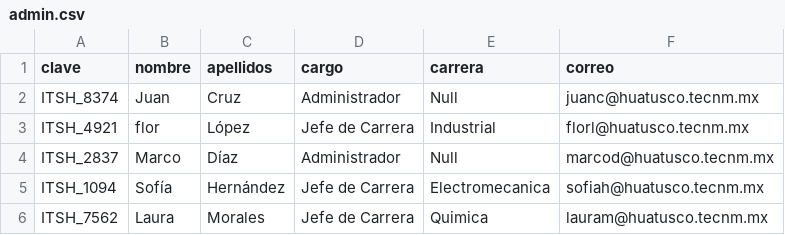
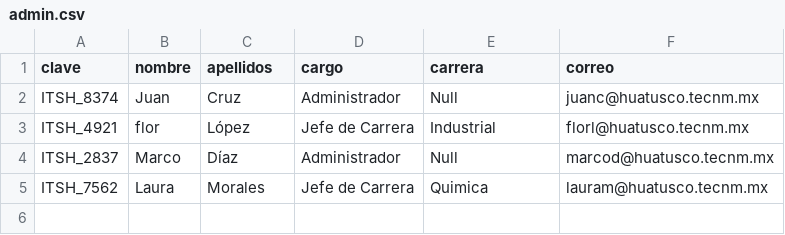
Before and after one commit to EnriqueHM31/ITSH, a CSV file: admin.csv, drawn as a sheet.

```diff
--- a/admin.csv
+++ b/admin.csv
@@ -4,3 +4,2 @@ ITSH_4921,flor,López,Jefe de Carrera,Industrial,florl@huatusco.tecnm.mx
 ITSH_2837,Marco,Díaz,Administrador,Null,marcod@huatusco.tecnm.mx
-ITSH_1094,Sofía,Hernández,Jefe de Carrera,Electromecanica,sofiah@huatusco.tecnm.mx
 ITSH_7562,Laura,Morales,Jefe de Carrera,Quimica,lauram@huatusco.tecnm.mx
```
Also changed, not shown: 4 other files.
